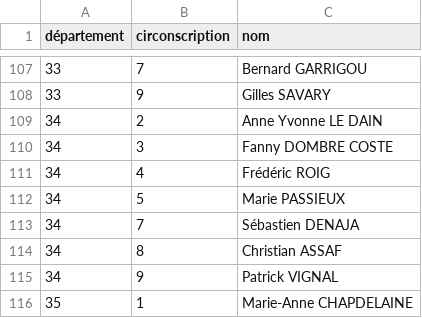
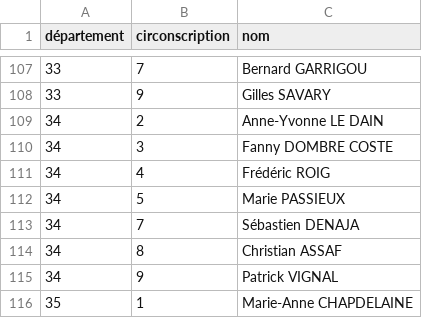
Before and after one commit to RouxRC/investitures-PS-2017, a CSV file: data/investitures-deputes-PS-2017.csv, drawn as a sheet; only a part is shown, gaps mark what is left out.

Commit message:
autoupdate

```diff
--- a/data/investitures-deputes-PS-2017.csv
+++ b/data/investitures-deputes-PS-2017.csv
@@ -108,3 +108,3 @@ département,circonscription,nom
 33,9,Gilles SAVARY
-34,2,Anne Yvonne LE DAIN
+34,2,Anne-Yvonne LE DAIN
 34,3,Fanny DOMBRE COSTE
```
